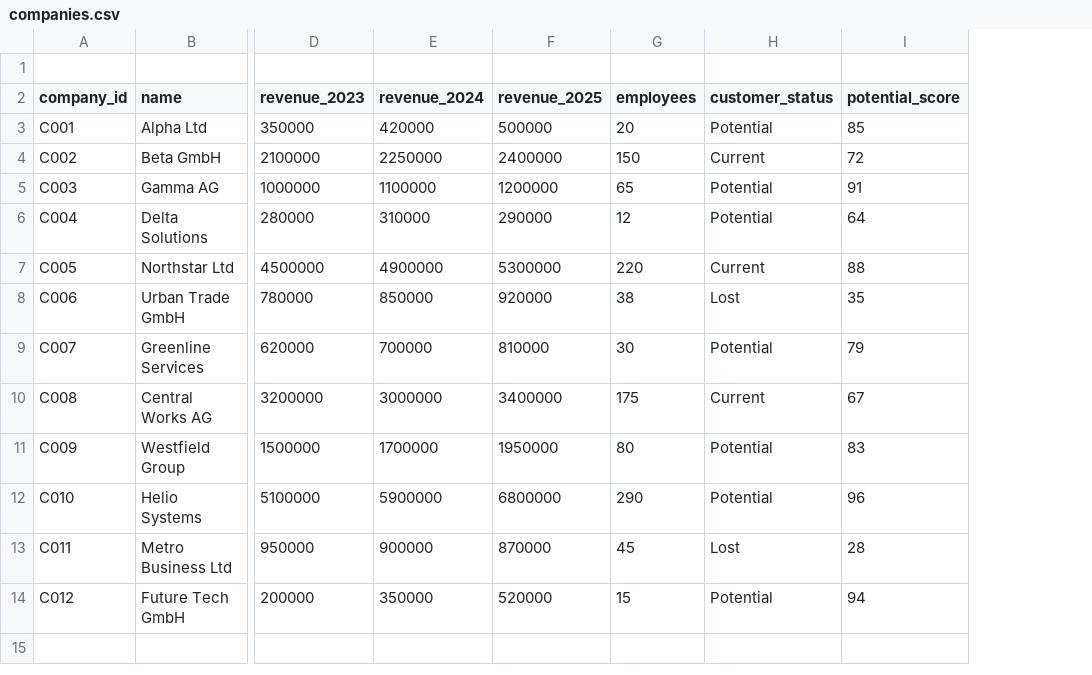
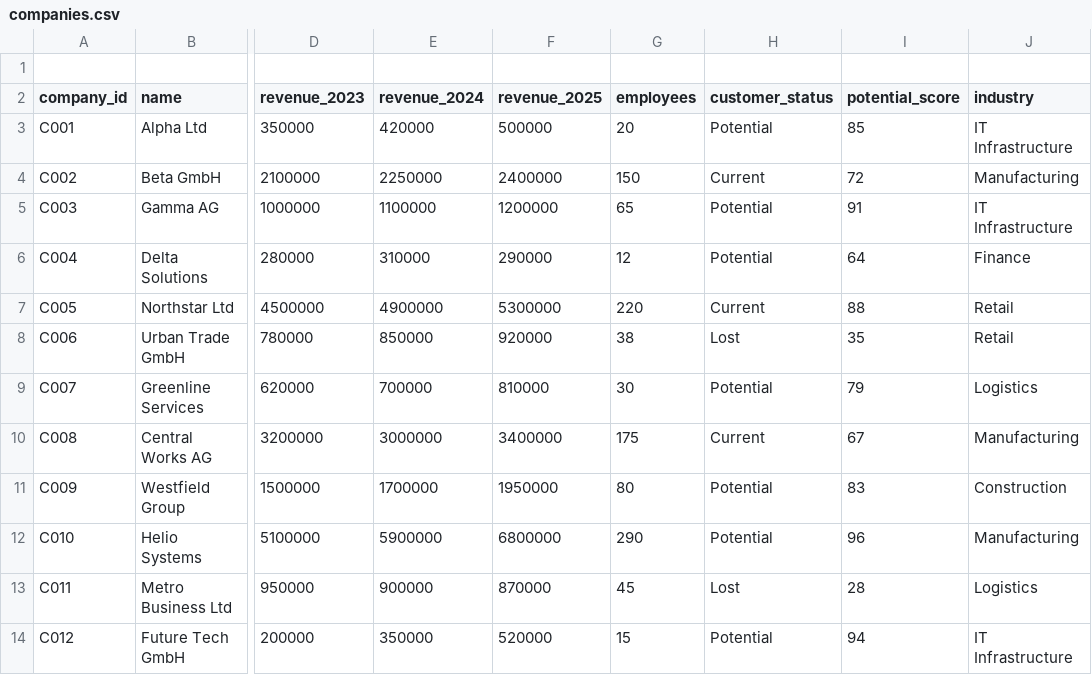
Before and after one commit to Bl1nke/Rostel, a CSV file: data/companies.csv, drawn as a sheet; only a part is shown, gaps mark what is left out; the diff names each change by its address in the sheet, - before the commit and + after, or states it on an @@ line.

```diff
--- a/data/companies.csv
+++ b/data/companies.csv
+column J (industry), rows 3-14: IT Infrastructure | Manufacturing | IT Infrastructure | Finance | Retail | Retail | Logistics | Manufacturing | Construction | Manufacturing | Logistics | IT Infrastructure
```
Also changed, not shown: 2 other files.
